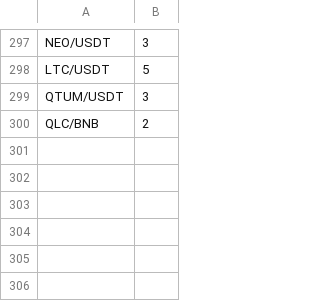
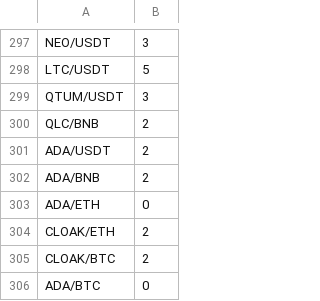
Before and after one commit to scoobaroo/arbitrage, a CSV file: BinanceTradingRule-Master.csv, drawn as a sheet; only a part is shown, gaps mark what is left out.

```diff
--- a/BinanceTradingRule-Master.csv
+++ b/BinanceTradingRule-Master.csv
@@ -300 +300,7 @@ QTUM/USDT,3
 QLC/BNB,2
+ADA/USDT,2
+ADA/BNB,2
+ADA/ETH,0
+CLOAK/ETH,2
+CLOAK/BTC,2
+ADA/BTC,0
```
Also changed, not shown: 6 other files.
